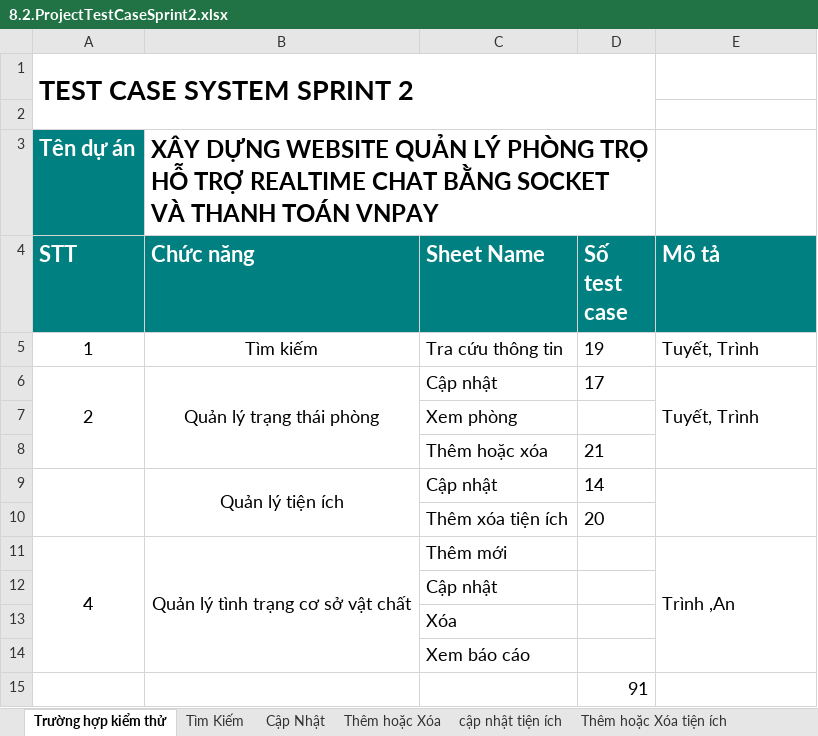
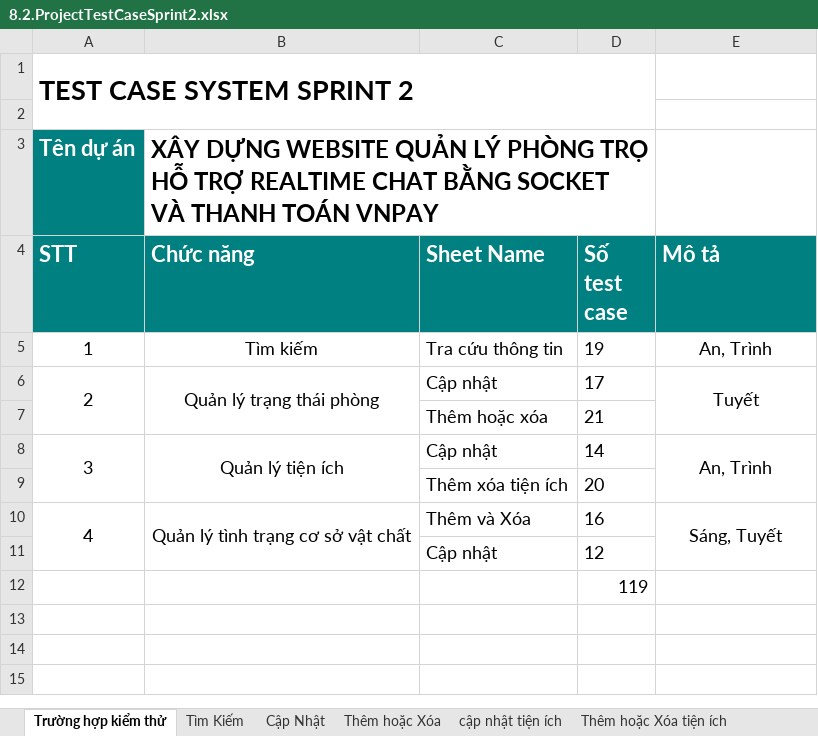
Before and after one commit to Khoa-CNTT/XDWQLPTH1792, an Excel workbook: tailieu/8.2.ProjectTestCaseSprint2.xlsx, sheet Trường hợp kiểm thử, drawn as a sheet; values as stored, in another font and other column widths than the file's, no borders; removed rows and columns are numbered as before the commit, all else as after; the diff names each change by its address in the sheet, - before the commit and + after, or states it on an @@ line.

```diff
--- a/tailieu/8.2.ProjectTestCaseSprint2.xlsx (sheet Trường hợp kiểm thử)
+++ b/tailieu/8.2.ProjectTestCaseSprint2.xlsx (sheet Trường hợp kiểm thử)
-E5 (Mô tả): Tuyết, Trình
+E5 (Mô tả): An, Trình
-E5:E6 alignment: left
+E5:E6 alignment: center
-E6 (Mô tả): Tuyết, Trình
+E6 (Mô tả): Tuyết
-row 7:  |  | Xem phòng
-A8 (STT): (empty)
+A8 (STT): 3
-E8 (Mô tả): (empty)
+E8 (Mô tả): An, Trình
-C10 (Sheet Name): Thêm mới
+C10 (Sheet Name): Thêm và Xóa
-D10 (Số test case): (empty)
+D10 (Số test case): 16
-E10 (Mô tả): Trình ,An
+E10 (Mô tả): Sáng, Tuyết
-E10 alignment: left
+E10 alignment: center
-D11 (Số test case): (empty)
+D11 (Số test case): 12
-row 13:  |  | Xóa
-row 14:  |  | Xem báo cáo
-D12 (Số test case): 91
+D12 (Số test case): 119
```
Also changed, not shown: sheet Thêm hoặc Xóa, sheet Thêm hoặc Xóa tiện ích, other sheet tabs, charts or pictures, tailieu/8.3.ProjectTestCaseSprint3.xlsx, tailieu/9.ProjectTestReport.xlsx, 4 other files.
